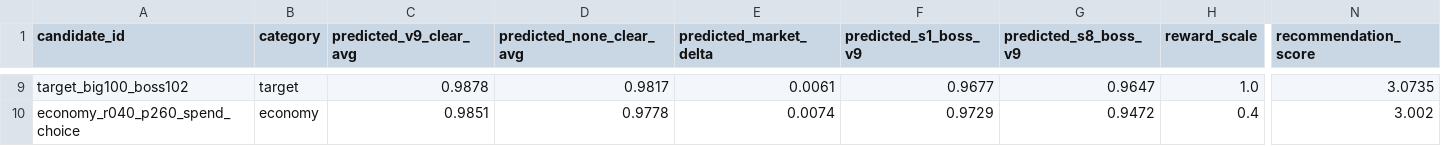
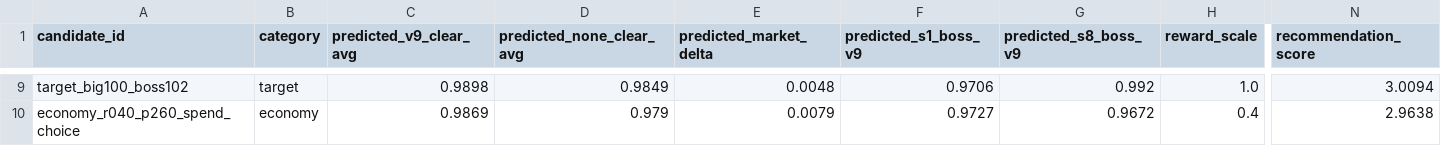
Before and after one commit to cheng80/rummipoker, a CSV file: analysis/leveling/models/preoutcome_candidate_recommendations.csv, drawn as a sheet; only a part is shown, gaps mark what is left out; the diff covers the shown part only; the diff names each change by its address in the sheet, - before the commit and + after, or states it on an @@ line.

```diff
--- a/analysis/leveling/models/preoutcome_candidate_recommendations.csv
+++ b/analysis/leveling/models/preoutcome_candidate_recommendations.csv
-C9 (predicted_v9_clear_avg): 0.9878
+C9 (predicted_v9_clear_avg): 0.9898
-D9 (predicted_none_clear_avg): 0.9817
+D9 (predicted_none_clear_avg): 0.9849
-E9 (predicted_market_delta): 0.0061
+E9 (predicted_market_delta): 0.0048
-F9 (predicted_s1_boss_v9): 0.9677
+F9 (predicted_s1_boss_v9): 0.9706
-G9 (predicted_s8_boss_v9): 0.9647
+G9 (predicted_s8_boss_v9): 0.992
-N9 (recommendation_score): 3.0735
+N9 (recommendation_score): 3.0094
-C10 (predicted_v9_clear_avg): 0.9851
+C10 (predicted_v9_clear_avg): 0.9869
-D10 (predicted_none_clear_avg): 0.9778
+D10 (predicted_none_clear_avg): 0.979
-E10 (predicted_market_delta): 0.0074
+E10 (predicted_market_delta): 0.0079
-F10 (predicted_s1_boss_v9): 0.9729
+F10 (predicted_s1_boss_v9): 0.9727
-G10 (predicted_s8_boss_v9): 0.9472
+G10 (predicted_s8_boss_v9): 0.9672
-N10 (recommendation_score): 3.002
+N10 (recommendation_score): 2.9638
```
Also changed, not shown: 42 edited cells elsewhere in this file, analysis/leveling/models/clear_rate_preoutcome_feature_importance.csv, analysis/leveling/models/path_clear_rate_preoutcome_sequence_feature_importance.csv, 24 other files.
